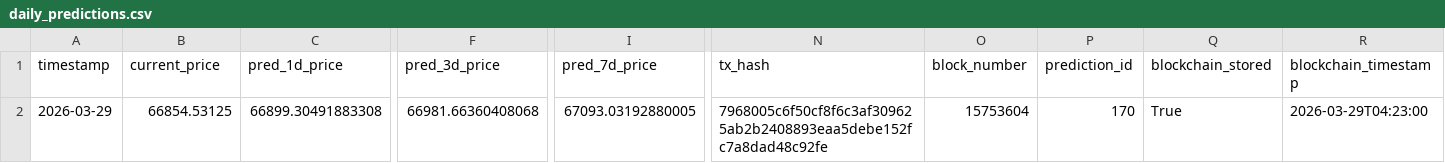
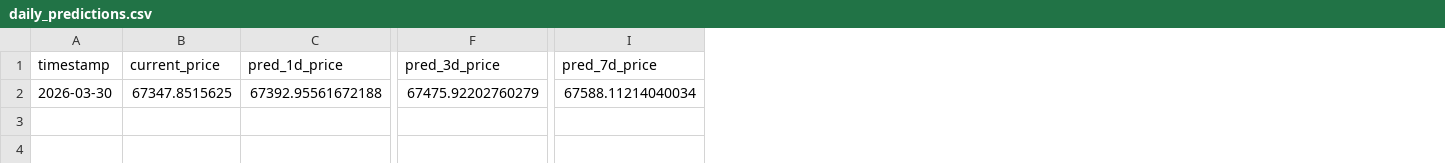
Before and after one commit to ying-jeanne/capstone_msba, a CSV file: data/predictions/daily_predictions.csv, drawn as a sheet; only a part is shown, gaps mark what is left out; the diff covers the shown part only; the diff names each change by its address in the sheet, - before the commit and + after, or states it on an @@ line.

```diff
--- a/data/predictions/daily_predictions.csv
+++ b/data/predictions/daily_predictions.csv
-column N (tx_hash), row 2: 7968005c6f50cf8f6c3af309625ab2b2408893eaa5debe152fc7a8dad48c92fe
-column O (block_number), row 2: 15753604
-column P (prediction_id), row 2: 170
-column Q (blockchain_stored), row 2: True
-column R (blockchain_timestamp), row 2: 2026-03-29T04:23:00
-A2 (timestamp): 2026-03-29
+A2 (timestamp): 2026-03-30
-B2 (current_price): 66854.53125
+B2 (current_price): 67347.8515625
-C2 (pred_1d_price): 66899.30491883308
+C2 (pred_1d_price): 67392.95561672188
-F2 (pred_3d_price): 66981.66360408068
+F2 (pred_3d_price): 67475.92202760279
-I2 (pred_7d_price): 67093.03192880005
+I2 (pred_7d_price): 67588.11214040034
```
Also changed, not shown: 1 edited cell elsewhere in this file, data/predictions/daily_predictions_history.csv.
